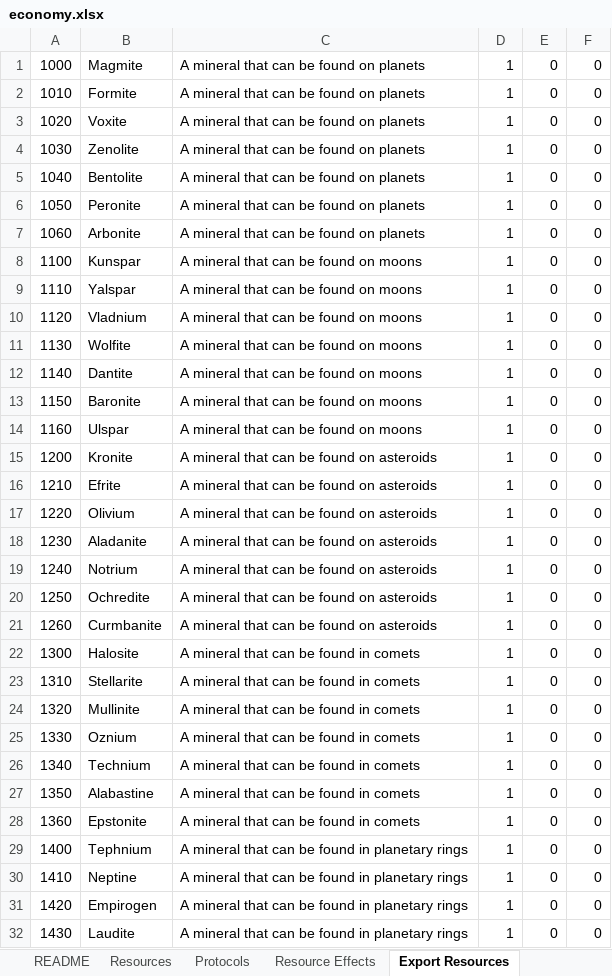
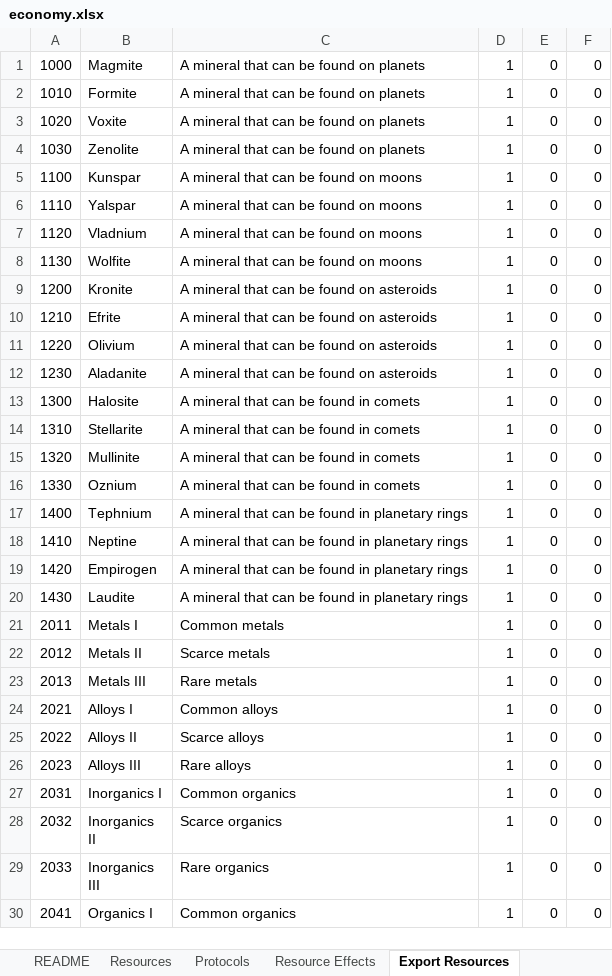
Before and after one commit to Darwin-River/Ex-Machinis, an Excel workbook: documents/economy.xlsx, sheet Export Resources, drawn as a sheet; only a part is shown; the shorter side is filled out with more unchanged rows; values as stored, in another font and other column widths than the file's, no borders; charts and pictures not drawn; the diff covers the shown part only; the diff names each change by its address in the sheet, - before the commit and + after, or states it on an @@ line.

```diff
--- a/documents/economy.xlsx (sheet Export Resources)
+++ b/documents/economy.xlsx (sheet Export Resources)
-row 5: 1040 | Bentolite | A mineral that can be found on planets | 1 | 0 | 0
-row 6: 1050 | Peronite | A mineral that can be found on planets | 1 | 0 | 0
-row 7: 1060 | Arbonite | A mineral that can be found on planets | 1 | 0 | 0
-row 12: 1140 | Dantite | A mineral that can be found on moons | 1 | 0 | 0
-row 13: 1150 | Baronite | A mineral that can be found on moons | 1 | 0 | 0
-row 14: 1160 | Ulspar | A mineral that can be found on moons | 1 | 0 | 0
-row 19: 1240 | Notrium | A mineral that can be found on asteroids | 1 | 0 | 0
-row 20: 1250 | Ochredite | A mineral that can be found on asteroids | 1 | 0 | 0
-row 21: 1260 | Curmbanite | A mineral that can be found on asteroids | 1 | 0 | 0
-row 26: 1340 | Technium | A mineral that can be found in comets | 1 | 0 | 0
-row 27: 1350 | Alabastine | A mineral that can be found in comets | 1 | 0 | 0
-row 28: 1360 | Epstonite | A mineral that can be found in comets | 1 | 0 | 0
```
Also changed, not shown: 3 removed rows and 1 edited cell elsewhere in this sheet, sheet Resource Effects, sheet Export Resource Effects, sheet Protocols, sheet Resources, sheet Export Protocols, formulas that keep their value, hidden cells.
